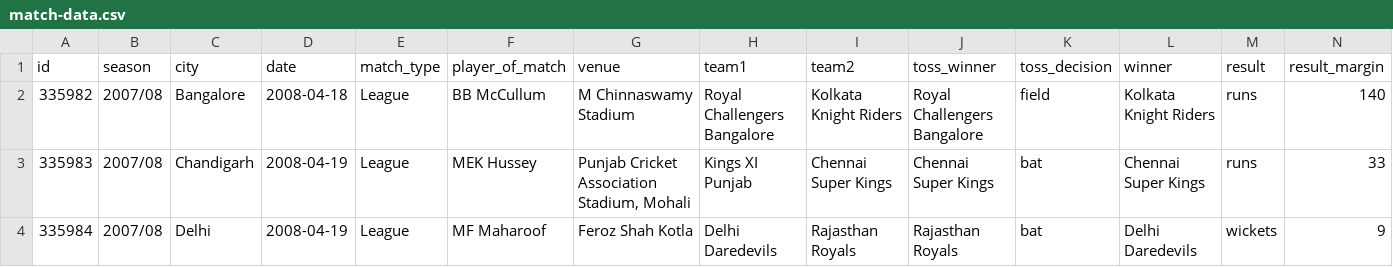
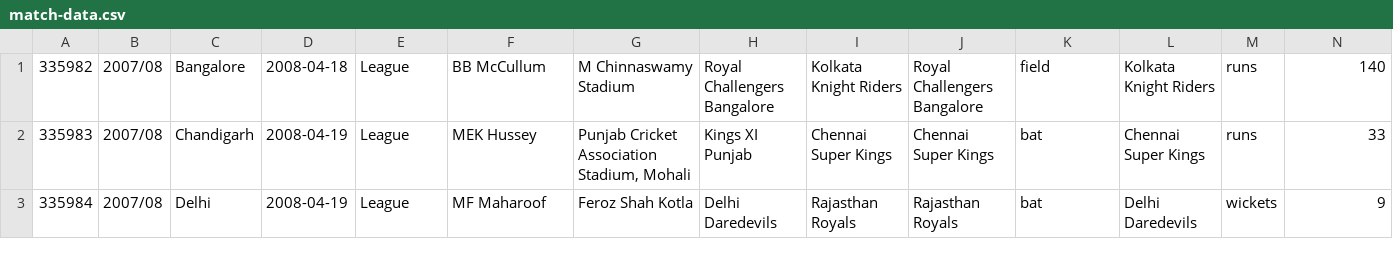
Before and after one commit to Nilav007/IPL-Dashboard, a CSV file: src/main/resources/match-data.csv, drawn as a sheet; only a part is shown; rows hold the shown columns only; the diff names each change by its address in the sheet, - before the commit and + after, or states it on an @@ line.

```diff
--- a/src/main/resources/match-data.csv
+++ b/src/main/resources/match-data.csv
-row 1: id | season | city | date | match_type | player_of_match | venue | team1 | team2 | toss_winner | toss_decision | winner | result | result_margin
```
Also changed, not shown: 4 other files.
